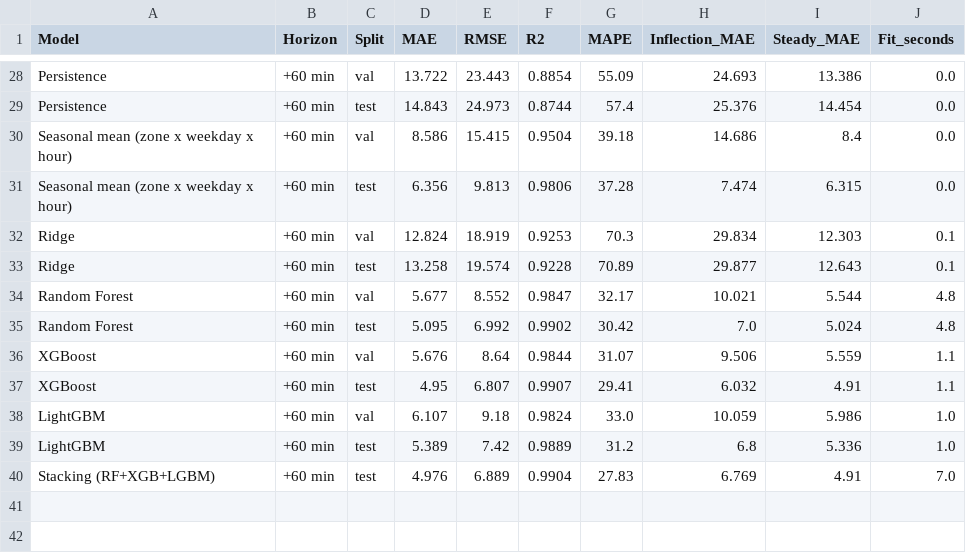
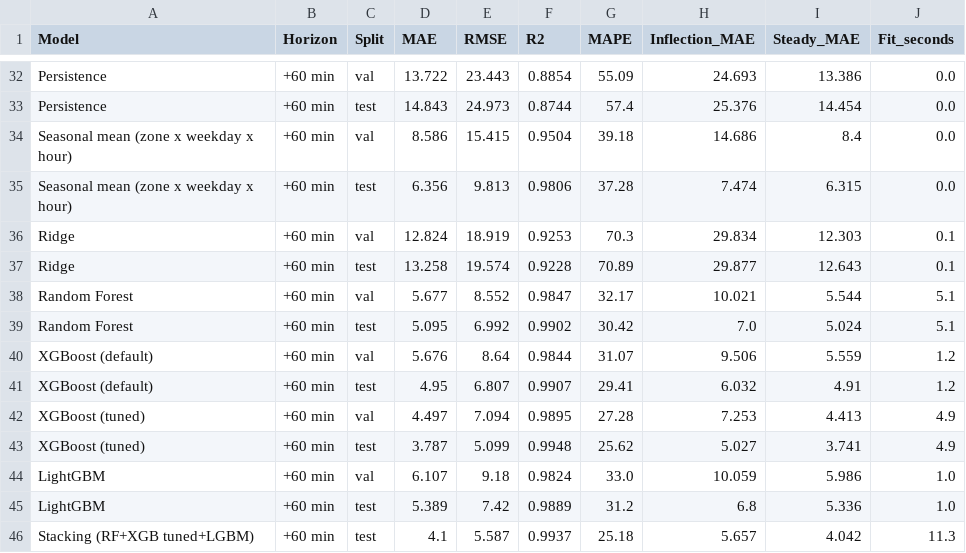
Before and after one commit to Mohd-Shujath-Ali/Campus-Parking-Occupancy-Prediction-Intelligent-Parking-Assistant, a CSV file: artifacts/model_comparison_full.csv, drawn as a sheet; only a part is shown, gaps mark what is left out; the diff covers the shown part only.

Commit message:
chore: retrain deployed pipelines with tuned params; full model comparison table

```diff
--- a/artifacts/model_comparison_full.csv
+++ b/artifacts/model_comparison_full.csv
@@ -33,8 +37,10 @@ Ridge,+60 min,val,12.824,18.919,0.9253,70.3,29.834,12.303,0.1
 Ridge,+60 min,test,13.258,19.574,0.9228,70.89,29.877,12.643,0.1
-Random Forest,+60 min,val,5.677,8.552,0.9847,32.17,10.021,5.544,4.8
-Random Forest,+60 min,test,5.095,6.992,0.9902,30.42,7.0,5.024,4.8
-XGBoost,+60 min,val,5.676,8.64,0.9844,31.07,9.506,5.559,1.1
-XGBoost,+60 min,test,4.95,6.807,0.9907,29.41,6.032,4.91,1.1
+Random Forest,+60 min,val,5.677,8.552,0.9847,32.17,10.021,5.544,5.1
+Random Forest,+60 min,test,5.095,6.992,0.9902,30.42,7.0,5.024,5.1
+XGBoost (default),+60 min,val,5.676,8.64,0.9844,31.07,9.506,5.559,1.2
+XGBoost (default),+60 min,test,4.95,6.807,0.9907,29.41,6.032,4.91,1.2
+XGBoost (tuned),+60 min,val,4.497,7.094,0.9895,27.28,7.253,4.413,4.9
+XGBoost (tuned),+60 min,test,3.787,5.099,0.9948,25.62,5.027,3.741,4.9
 LightGBM,+60 min,val,6.107,9.18,0.9824,33.0,10.059,5.986,1.0
 LightGBM,+60 min,test,5.389,7.42,0.9889,31.2,6.8,5.336,1.0
-Stacking (RF+XGB+LGBM),+60 min,test,4.976,6.889,0.9904,27.83,6.769,4.91,7.0
+Stacking (RF+XGB tuned+LGBM),+60 min,test,4.1,5.587,0.9937,25.18,5.657,4.042,11.3
```
Also changed, not shown: 6 added rows, 2 removed rows and 14 edited cells elsewhere in this file, artifacts/model_comparison.csv, 6 other files.
